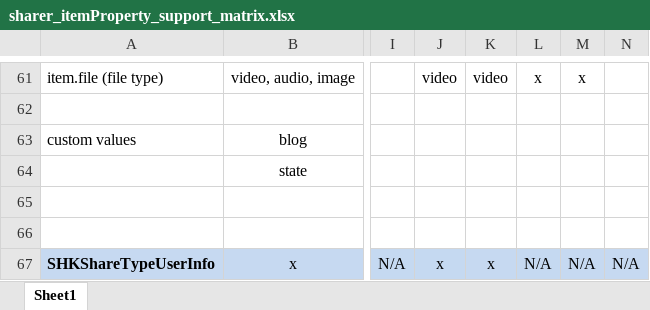
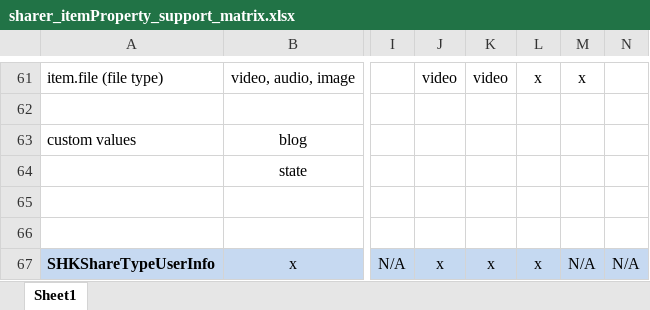
Before and after one commit to ShareKit/ShareKit, an Excel workbook: Documentation/sharer_itemProperty_support_matrix.xlsx, sheet Sheet1, drawn as a sheet; only a part is shown, gaps mark what is left out; values as stored, in another font and other column widths than the file's, no borders; the diff names each change by its address in the sheet, - before the commit and + after, or states it on an @@ line.

```diff
--- a/Documentation/sharer_itemProperty_support_matrix.xlsx (sheet Sheet1)
+++ b/Documentation/sharer_itemProperty_support_matrix.xlsx (sheet Sheet1)
-L67: N/A
+L67: x
```
Also changed, not shown: 2 other files.
